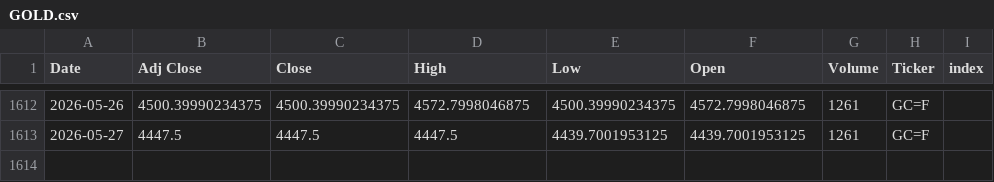
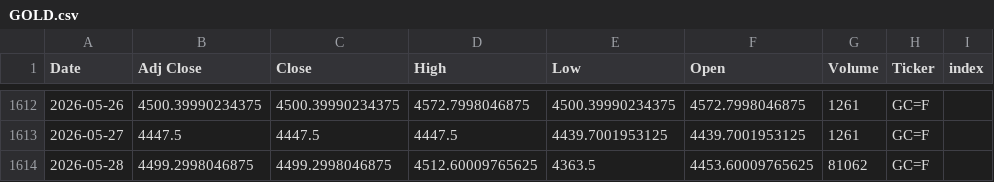
Before and after one commit to Youssef-3Joe/Stock-Market-Analysis, a CSV file: GOLD.csv, drawn as a sheet; only a part is shown, gaps mark what is left out; the diff names each change by its address in the sheet, - before the commit and + after, or states it on an @@ line.

```diff
--- a/GOLD.csv
+++ b/GOLD.csv
+row 1614: 2026-05-28 | 4499.2998046875 | 4499.2998046875 | 4512.60009765625 | 4363.5 | 4453.60009765625 | 81062 | GC=F
```
Also changed, not shown: AAPL.csv, MSFT.csv, 5 other files.
